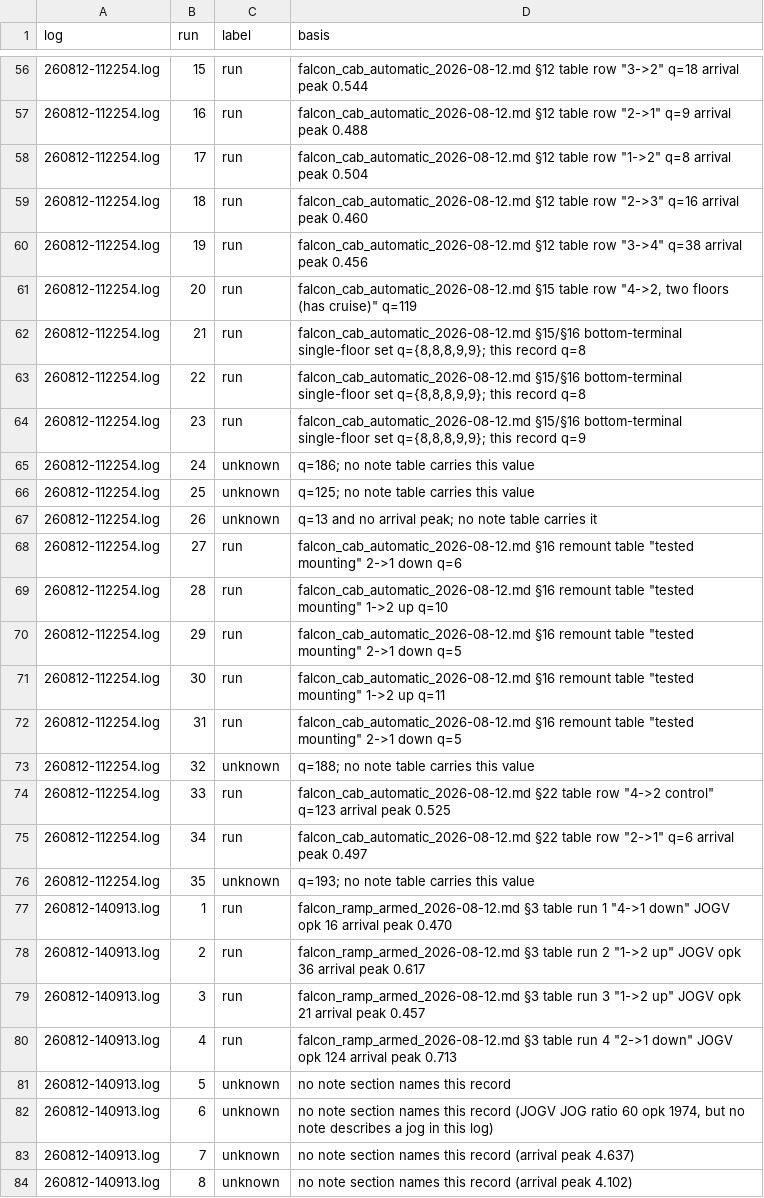
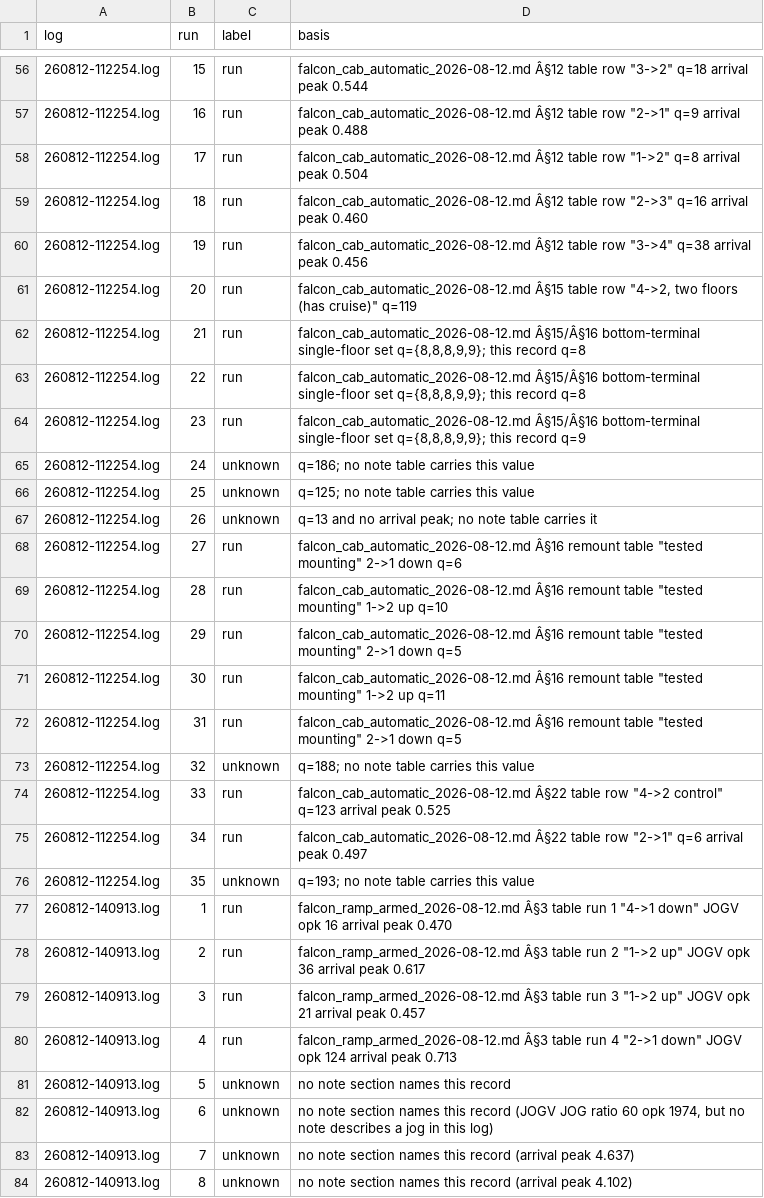
Before and after one commit to Dave356w/Spanidea_Falcon_shadow, a CSV file: falcon_srcs/datasets/session_g_labels.csv, drawn as a sheet; only a part is shown, gaps mark what is left out; the diff covers the shown part only; the diff names each change by its address in the sheet, - before the commit and + after, or states it on an @@ line.

```diff
--- a/falcon_srcs/datasets/session_g_labels.csv
+++ b/falcon_srcs/datasets/session_g_labels.csv
-D56 (basis): falcon_cab_automatic_2026-08-12.md §12 table row…
+D56 (basis): falcon_cab_automatic_2026-08-12.md Â§12 table row…
-D57 (basis): falcon_cab_automatic_2026-08-12.md §12 table row…
+D57 (basis): falcon_cab_automatic_2026-08-12.md Â§12 table row…
-D58 (basis): falcon_cab_automatic_2026-08-12.md §12 table row…
+D58 (basis): falcon_cab_automatic_2026-08-12.md Â§12 table row…
-D59 (basis): falcon_cab_automatic_2026-08-12.md §12 table row…
+D59 (basis): falcon_cab_automatic_2026-08-12.md Â§12 table row…
-D60 (basis): falcon_cab_automatic_2026-08-12.md §12 table row…
+D60 (basis): falcon_cab_automatic_2026-08-12.md Â§12 table row…
-D61 (basis): falcon_cab_automatic_2026-08-12.md §15 table row…
+D61 (basis): falcon_cab_automatic_2026-08-12.md Â§15 table row…
-D62:D63 (basis): falcon_cab_automatic_2026-08-12.md §15/§16 bottom-terminal single-floor…
+D62:D63 (basis): falcon_cab_automatic_2026-08-12.md Â§15/Â§16 bottom-terminal single-floor…
-D64 (basis): falcon_cab_automatic_2026-08-12.md §15/§16 bottom-terminal single-floor…
+D64 (basis): falcon_cab_automatic_2026-08-12.md Â§15/Â§16 bottom-terminal single-floor…
-D68 (basis): falcon_cab_automatic_2026-08-12.md §16 remount table…
+D68 (basis): falcon_cab_automatic_2026-08-12.md Â§16 remount table…
-D69 (basis): falcon_cab_automatic_2026-08-12.md §16 remount table…
+D69 (basis): falcon_cab_automatic_2026-08-12.md Â§16 remount table…
-D70 (basis): falcon_cab_automatic_2026-08-12.md §16 remount table…
+D70 (basis): falcon_cab_automatic_2026-08-12.md Â§16 remount table…
-D71 (basis): falcon_cab_automatic_2026-08-12.md §16 remount table…
+D71 (basis): falcon_cab_automatic_2026-08-12.md Â§16 remount table…
-D72 (basis): falcon_cab_automatic_2026-08-12.md §16 remount table…
+D72 (basis): falcon_cab_automatic_2026-08-12.md Â§16 remount table…
-D74 (basis): falcon_cab_automatic_2026-08-12.md §22 table row…
+D74 (basis): falcon_cab_automatic_2026-08-12.md Â§22 table row…
-D75 (basis): falcon_cab_automatic_2026-08-12.md §22 table row…
+D75 (basis): falcon_cab_automatic_2026-08-12.md Â§22 table row…
-D77 (basis): falcon_ramp_armed_2026-08-12.md §3 table run…
+D77 (basis): falcon_ramp_armed_2026-08-12.md Â§3 table run…
-D78 (basis): falcon_ramp_armed_2026-08-12.md §3 table run…
+D78 (basis): falcon_ramp_armed_2026-08-12.md Â§3 table run…
-D79 (basis): falcon_ramp_armed_2026-08-12.md §3 table run…
+D79 (basis): falcon_ramp_armed_2026-08-12.md Â§3 table run…
-D80 (basis): falcon_ramp_armed_2026-08-12.md §3 table run…
+D80 (basis): falcon_ramp_armed_2026-08-12.md Â§3 table run…
```
Also changed, not shown: 6 added rows and 71 edited cells elsewhere in this file, 4 other files.
